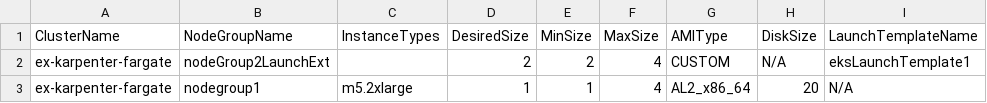
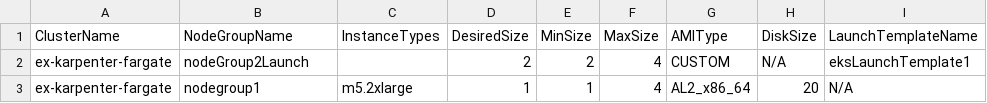
Before and after one commit to jazst21/karpentermig, a CSV file: eks_config.csv, drawn as a sheet; only a part is shown; the diff names each change by its address in the sheet, - before the commit and + after, or states it on an @@ line.

```diff
--- a/eks_config.csv
+++ b/eks_config.csv
-B2 (NodeGroupName): nodeGroup2LaunchExt
+B2 (NodeGroupName): nodeGroup2Launch
```
Also changed, not shown: 10 other files.
